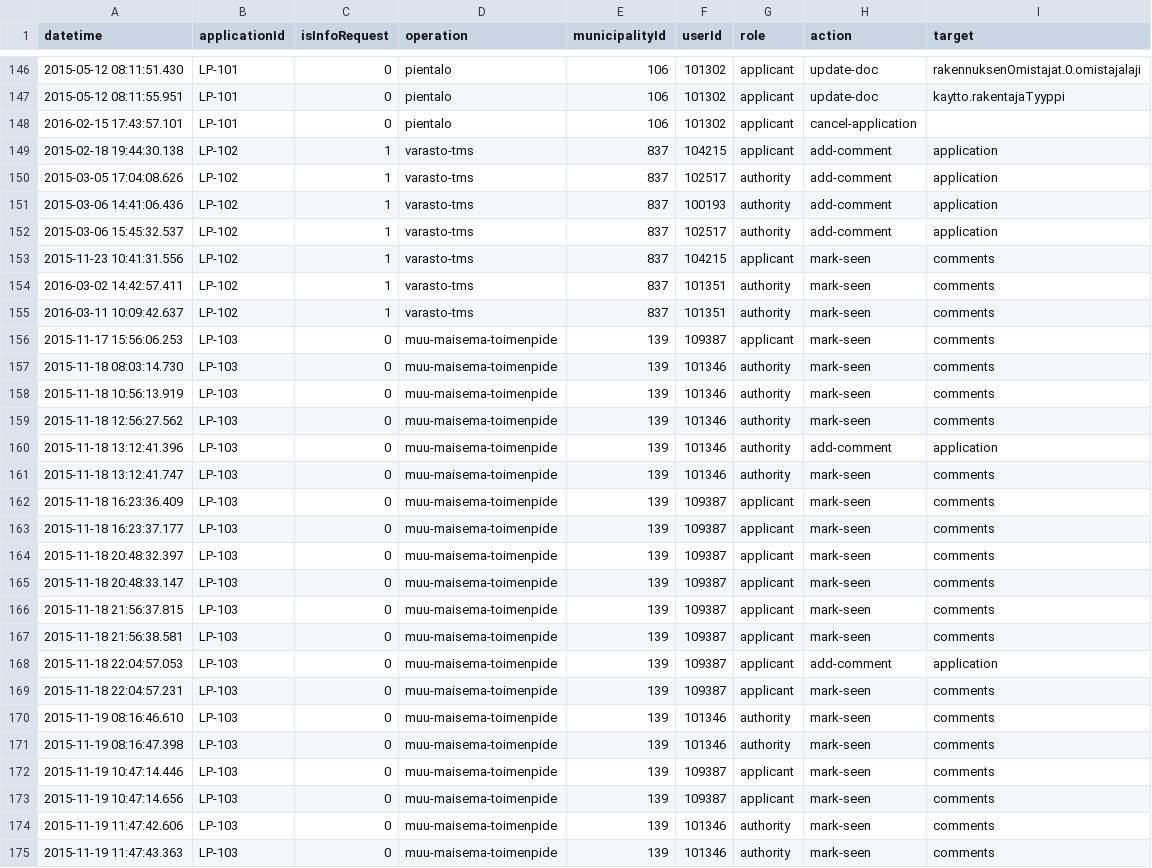
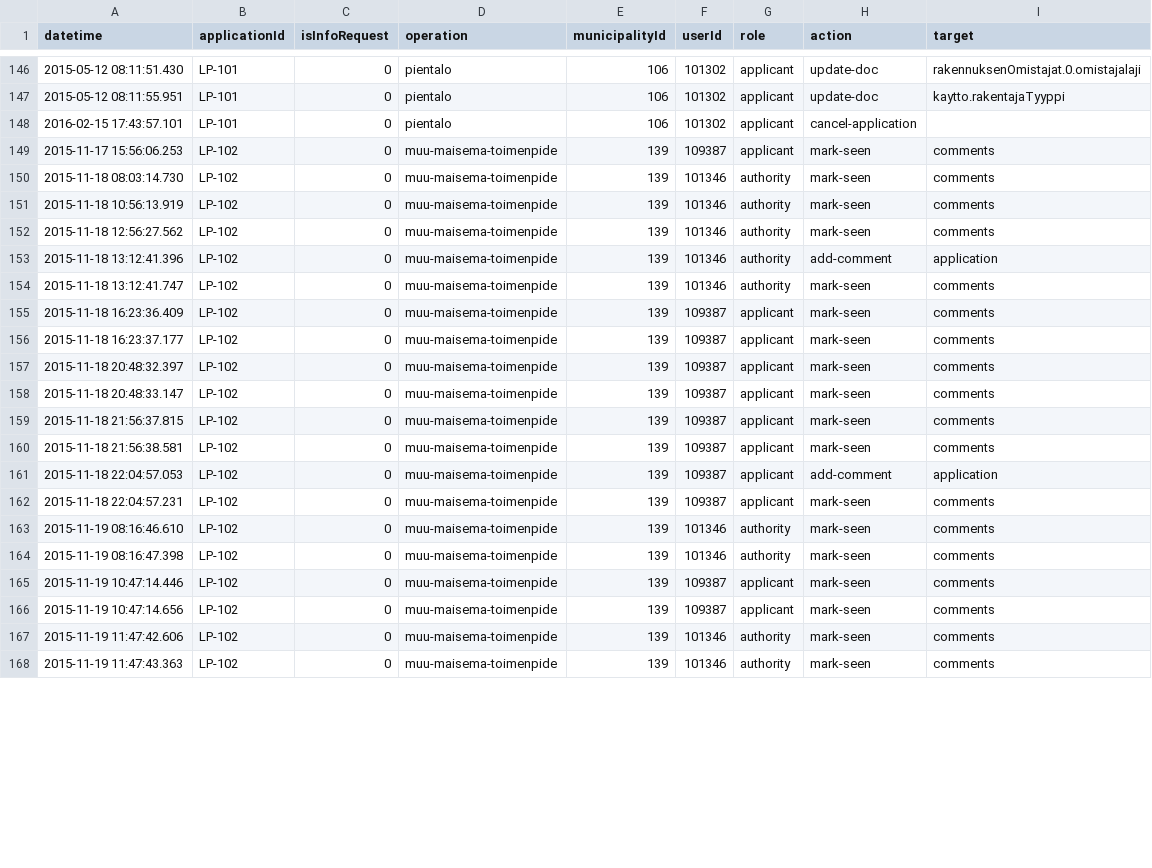
Before and after one commit to timole/sopernovus, a CSV file: data/lupapiste-usage-test.csv, drawn as a sheet; only a part is shown, gaps mark what is left out; the diff covers the shown part only.

```diff
--- a/data/lupapiste-usage-test.csv
+++ b/data/lupapiste-usage-test.csv
@@ -148,28 +148,21 @@ datetime;applicationId;isInfoRequest;operation;municipalityId;userId;role;action
 2016-02-15 17:43:57.101;LP-101;0;pientalo;106;101302;applicant;cancel-application;
-2015-02-18 19:44:30.138;LP-102;1;varasto-tms;837;104215;applicant;add-comment;application
-2015-03-05 17:04:08.626;LP-102;1;varasto-tms;837;102517;authority;add-comment;application
-2015-03-06 14:41:06.436;LP-102;1;varasto-tms;837;100193;authority;add-comment;application
-2015-03-06 15:45:32.537;LP-102;1;varasto-tms;837;102517;authority;add-comment;application
-2015-11-23 10:41:31.556;LP-102;1;varasto-tms;837;104215;applicant;mark-seen;comments
-2016-03-02 14:42:57.411;LP-102;1;varasto-tms;837;101351;authority;mark-seen;comments
-2016-03-11 10:09:42.637;LP-102;1;varasto-tms;837;101351;authority;mark-seen;comments
-2015-11-17 15:56:06.253;LP-103;0;muu-maisema-toimenpide;139;109387;applicant;mark-seen;comments
-2015-11-18 08:03:14.730;LP-103;0;muu-maisema-toimenpide;139;101346;authority;mark-seen;comments
-2015-11-18 10:56:13.919;LP-103;0;muu-maisema-toimenpide;139;101346;authority;mark-seen;comments
-2015-11-18 12:56:27.562;LP-103;0;muu-maisema-toimenpide;139;101346;authority;mark-seen;comments
-2015-11-18 13:12:41.396;LP-103;0;muu-maisema-toimenpide;139;101346;authority;add-comment;application
-2015-11-18 13:12:41.747;LP-103;0;muu-maisema-toimenpide;139;101346;authority;mark-seen;comments
-2015-11-18 16:23:36.409;LP-103;0;muu-maisema-toimenpide;139;109387;applicant;mark-seen;comments
-2015-11-18 16:23:37.177;LP-103;0;muu-maisema-toimenpide;139;109387;applicant;mark-seen;comments
-2015-11-18 20:48:32.397;LP-103;0;muu-maisema-toimenpide;139;109387;applicant;mark-seen;comments
-2015-11-18 20:48:33.147;LP-103;0;muu-maisema-toimenpide;139;109387;applicant;mark-seen;comments
-2015-11-18 21:56:37.815;LP-103;0;muu-maisema-toimenpide;139;109387;applicant;mark-seen;comments
-2015-11-18 21:56:38.581;LP-103;0;muu-maisema-toimenpide;139;109387;applicant;mark-seen;comments
-2015-11-18 22:04:57.053;LP-103;0;muu-maisema-toimenpide;139;109387;applicant;add-comment;application
-2015-11-18 22:04:57.231;LP-103;0;muu-maisema-toimenpide;139;109387;applicant;mark-seen;comments
-2015-11-19 08:16:46.610;LP-103;0;muu-maisema-toimenpide;139;101346;authority;mark-seen;comments
-2015-11-19 08:16:47.398;LP-103;0;muu-maisema-toimenpide;139;101346;authority;mark-seen;comments
-2015-11-19 10:47:14.446;LP-103;0;muu-maisema-toimenpide;139;109387;applicant;mark-seen;comments
-2015-11-19 10:47:14.656;LP-103;0;muu-maisema-toimenpide;139;109387;applicant;mark-seen;comments
-2015-11-19 11:47:42.606;LP-103;0;muu-maisema-toimenpide;139;101346;authority;mark-seen;comments
-2015-11-19 11:47:43.363;LP-103;0;muu-maisema-toimenpide;139;101346;authority;mark-seen;comments
+2015-11-17 15:56:06.253;LP-102;0;muu-maisema-toimenpide;139;109387;applicant;mark-seen;comments
+2015-11-18 08:03:14.730;LP-102;0;muu-maisema-toimenpide;139;101346;authority;mark-seen;comments
+2015-11-18 10:56:13.919;LP-102;0;muu-maisema-toimenpide;139;101346;authority;mark-seen;comments
+2015-11-18 12:56:27.562;LP-102;0;muu-maisema-toimenpide;139;101346;authority;mark-seen;comments
+2015-11-18 13:12:41.396;LP-102;0;muu-maisema-toimenpide;139;101346;authority;add-comment;application
+2015-11-18 13:12:41.747;LP-102;0;muu-maisema-toimenpide;139;101346;authority;mark-seen;comments
+2015-11-18 16:23:36.409;LP-102;0;muu-maisema-toimenpide;139;109387;applicant;mark-seen;comments
+2015-11-18 16:23:37.177;LP-102;0;muu-maisema-toimenpide;139;109387;applicant;mark-seen;comments
+2015-11-18 20:48:32.397;LP-102;0;muu-maisema-toimenpide;139;109387;applicant;mark-seen;comments
+2015-11-18 20:48:33.147;LP-102;0;muu-maisema-toimenpide;139;109387;applicant;mark-seen;comments
+2015-11-18 21:56:37.815;LP-102;0;muu-maisema-toimenpide;139;109387;applicant;mark-seen;comments
+2015-11-18 21:56:38.581;LP-102;0;muu-maisema-toimenpide;139;109387;applicant;mark-seen;comments
+2015-11-18 22:04:57.053;LP-102;0;muu-maisema-toimenpide;139;109387;applicant;add-comment;application
+2015-11-18 22:04:57.231;LP-102;0;muu-maisema-toimenpide;139;109387;applicant;mark-seen;comments
+2015-11-19 08:16:46.610;LP-102;0;muu-maisema-toimenpide;139;101346;authority;mark-seen;comments
+2015-11-19 08:16:47.398;LP-102;0;muu-maisema-toimenpide;139;101346;authority;mark-seen;comments
+2015-11-19 10:47:14.446;LP-102;0;muu-maisema-toimenpide;139;109387;applicant;mark-seen;comments
+2015-11-19 10:47:14.656;LP-102;0;muu-maisema-toimenpide;139;109387;applicant;mark-seen;comments
+2015-11-19 11:47:42.606;LP-102;0;muu-maisema-toimenpide;139;101346;authority;mark-seen;comments
+2015-11-19 11:47:43.363;LP-102;0;muu-maisema-toimenpide;139;101346;authority;mark-seen;comments
```
Also changed, not shown: 3 removed rows and 58 edited cells elsewhere in this file, 2 other files.
